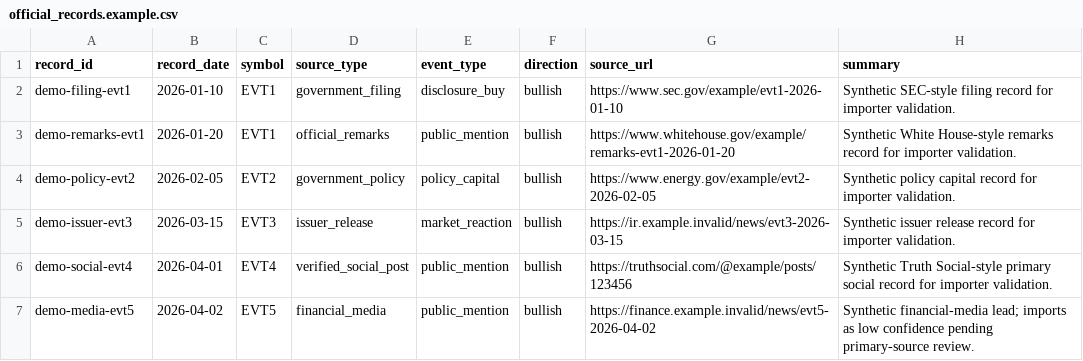
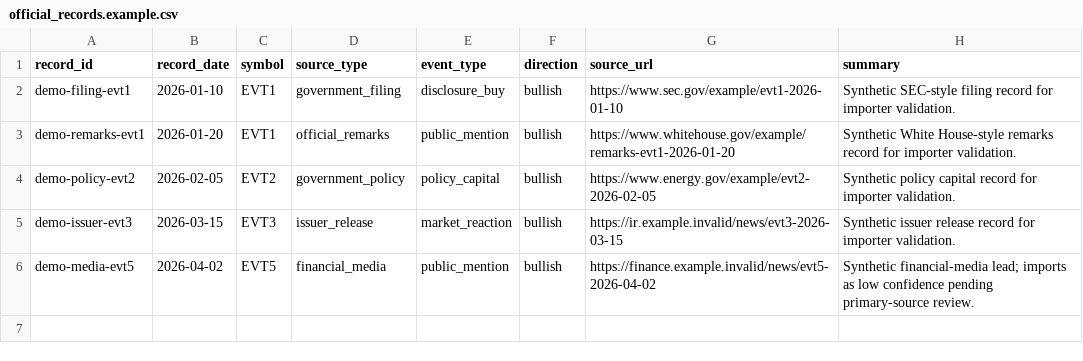
Before and after one commit to QuantStrategyLab/PoliticalEventTrackingResearch, a CSV file: examples/official_records.example.csv, drawn as a sheet.

Commit message:
Trim unstable social source adapters

```diff
--- a/examples/official_records.example.csv
+++ b/examples/official_records.example.csv
@@ -5,3 +5,2 @@ demo-policy-evt2,2026-02-05,EVT2,government_policy,policy_capital,bullish,https:
 demo-issuer-evt3,2026-03-15,EVT3,issuer_release,market_reaction,bullish,https://ir.example.invalid/news/evt3-2026-03-15,"Synthetic issuer release record for importer validation."
-demo-social-evt4,2026-04-01,EVT4,verified_social_post,public_mention,bullish,https://truthsocial.com/@example/posts/123456,"Synthetic Truth Social-style primary social record for importer validation."
 demo-media-evt5,2026-04-02,EVT5,financial_media,public_mention,bullish,https://finance.example.invalid/news/evt5-2026-04-02,"Synthetic financial-media lead; imports as low confidence pending primary-source review."
```
Also changed, not shown: examples/source_items.example.csv, 44 other files.
